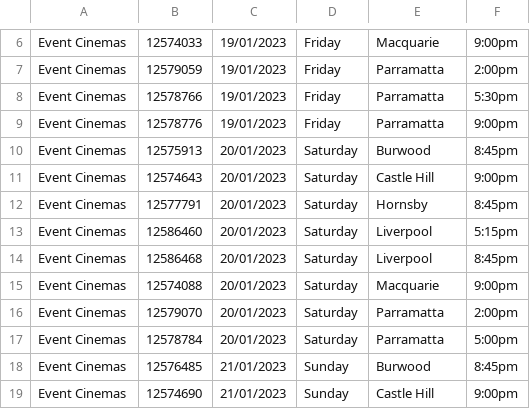
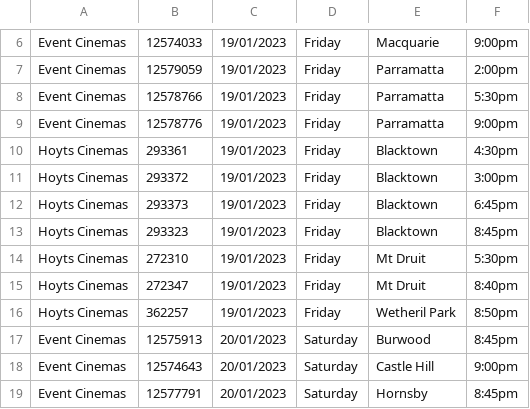
Before and after one commit to meppadiyan/malikappuram, a CSV file: sydney_showtimes_varisu.csv, drawn as a sheet; only a part is shown, gaps mark what is left out; the shorter side is filled out with more unchanged rows.

Commit message:
Hoyts theatres update

```diff
--- a/sydney_showtimes_varisu.csv
+++ b/sydney_showtimes_varisu.csv
@@ -9,2 +9,9 @@ Event Cinemas,12578766,19/01/2023,Friday,Parramatta,5:30pm
 Event Cinemas,12578776,19/01/2023,Friday,Parramatta,9:00pm
+Hoyts Cinemas,293361,19/01/2023,Friday,Blacktown,4:30pm
+Hoyts Cinemas,293372,19/01/2023,Friday,Blacktown,3:00pm
+Hoyts Cinemas,293373,19/01/2023,Friday,Blacktown,6:45pm
+Hoyts Cinemas,293323,19/01/2023,Friday,Blacktown,8:45pm
+Hoyts Cinemas,272310,19/01/2023,Friday,Mt Druit,5:30pm
+Hoyts Cinemas,272347,19/01/2023,Friday,Mt Druit,8:40pm
+Hoyts Cinemas,362257,19/01/2023,Friday,Wetheril Park,8:50pm
 Event Cinemas,12575913,20/01/2023,Saturday,Burwood,8:45pm
```
